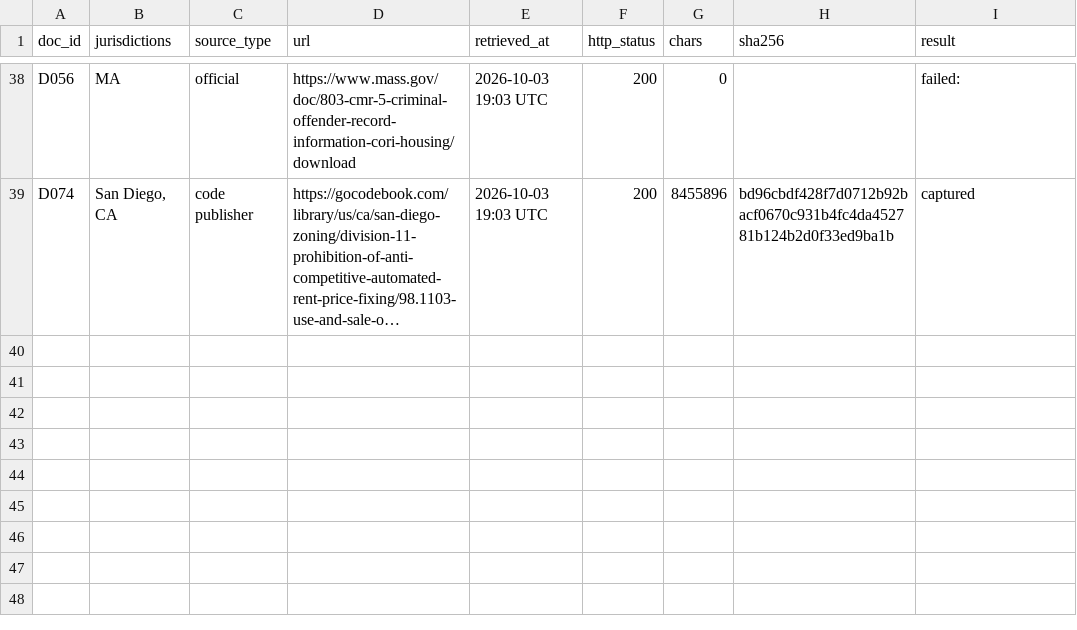
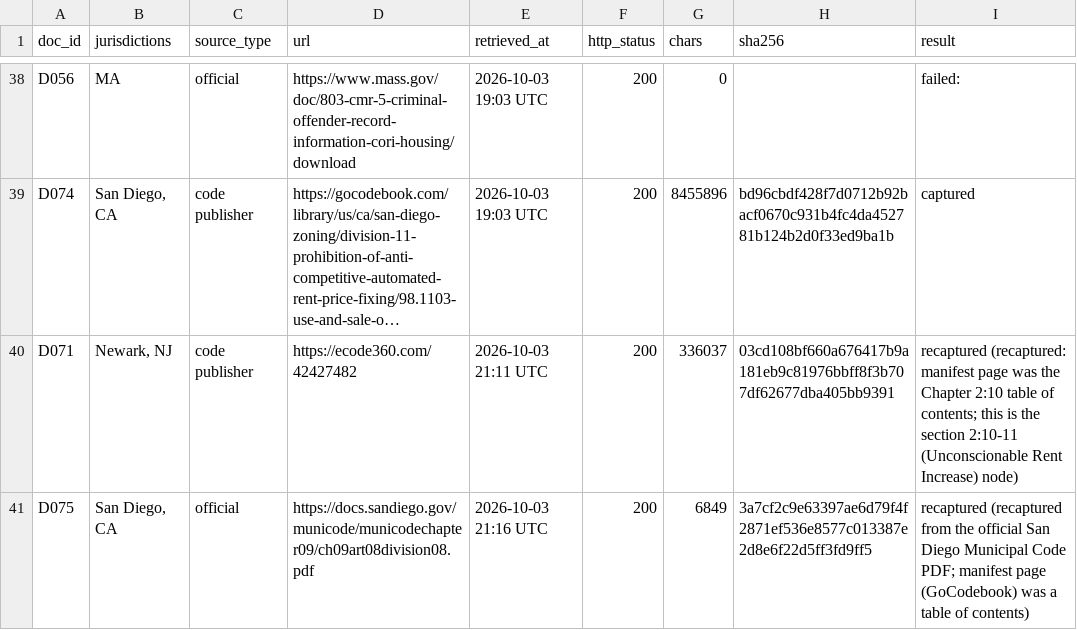
Before and after one commit to Hamzaslam1996/statute-street, a CSV file: corpus_supplementary/capture_log.csv, drawn as a sheet; only a part is shown, gaps mark what is left out; long unchanged cells end in …; the diff names each change by its address in the sheet, - before the commit and + after, or states it on an @@ line.

```diff
--- a/corpus_supplementary/capture_log.csv
+++ b/corpus_supplementary/capture_log.csv
+row 40: D071 | Newark, NJ | code publisher | https://ecode360.com/42427482 | 2026-10-03 21:11 UTC | 200 | 336037 | 03cd108bf660a676417b9a181eb9c81976bbff8f3b707df62677dba405bb9391 | recaptured (recaptured: manifest page was the Chapter 2:10 table of contents; this is the section 2:10-11 (Unconscionable Rent Increase) node)
+row 41: D075 | San Diego, CA | official | https://docs.sandiego.gov/municode/municodechapter09/ch09art08division08.pdf | 2026-10-03 21:16 UTC | 200 | 6849 | 3a7cf2c9e63397ae6d79f4f2871ef536e8577c013387e2d8e6f22d5ff3fd9ff5 | recaptured (recaptured from the official San Diego Municipal Code PDF; manifest page (GoCodebook) was a table of contents)
```
Also changed, not shown: out/extract_log.csv, out/verify_log.csv, 24 other files.
